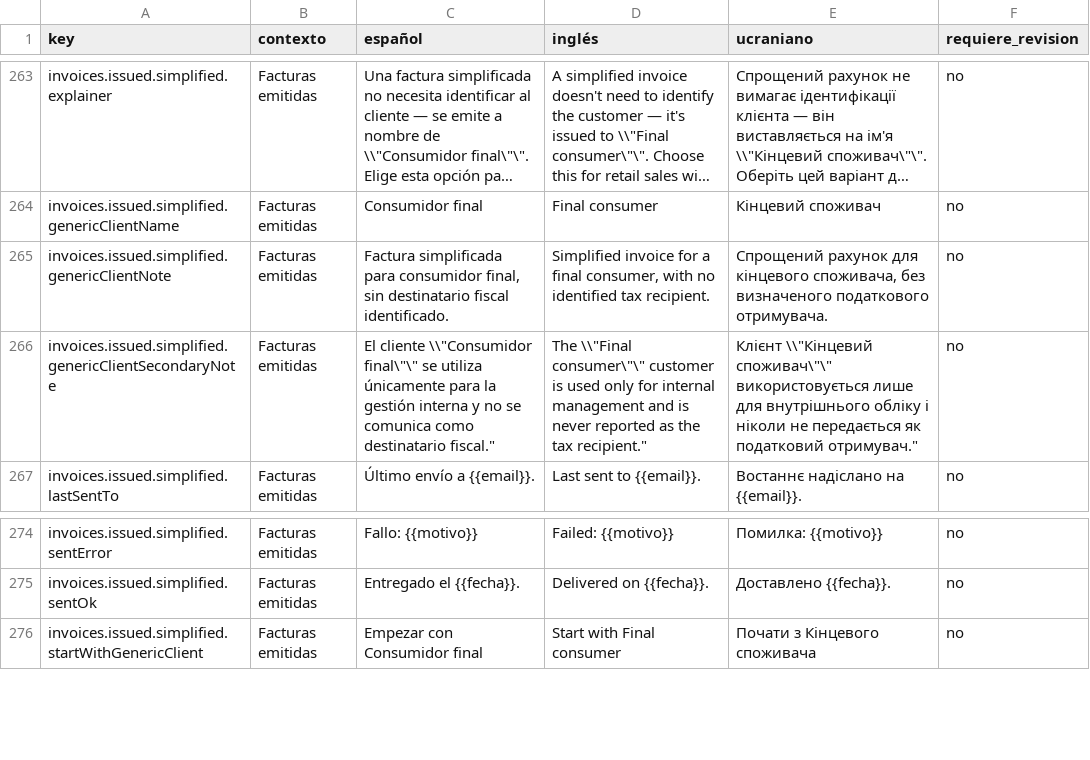
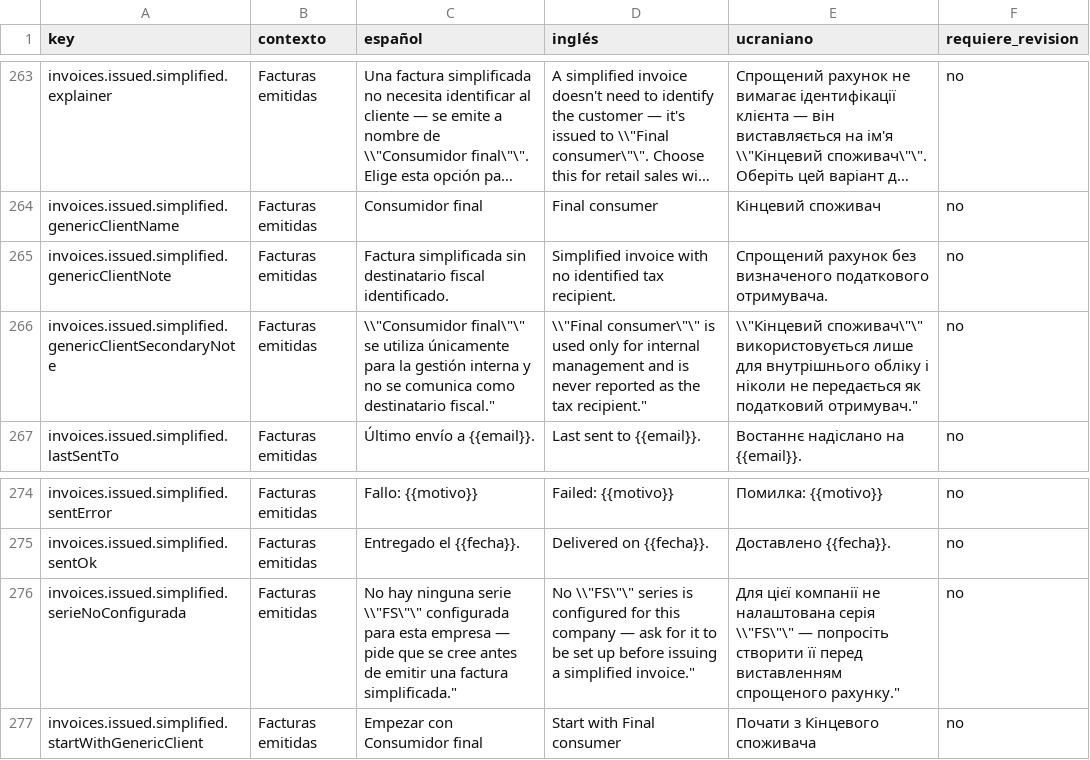
Before and after one commit to maquedaperez/artibusiness-facturacion-movil, a CSV file: docs/i18n/revision-traducciones.csv, drawn as a sheet; only a part is shown, gaps mark what is left out; long unchanged cells end in ….

Commit message:
i18n(issued-invoices): actualiza textos de cliente generico y anade claves de Convertir en factura completa
- genericClientNote/genericClientSecondaryNote reformulados para dejar claro
  que "Consumidor final" es solo gestion interna y nunca se comunica como
  destinatario fiscal; se elimina la clave chooseRealClientInstead (boton
  retirado).
- Nuevas claves convertToComplete/convertHeader/convertConfirmMessage/
  convertConfirm/convertBlockedAlreadyNumbered/serieNoConfigurada en
  es/en/uk, con paridad de claves y CSV de revision actualizado.

```diff
--- a/docs/i18n/revision-traducciones.csv
+++ b/docs/i18n/revision-traducciones.csv
@@ -264,4 +264,4 @@
 "invoices.issued.simplified.genericClientName";"Facturas emitidas";"Consumidor final";"Final consumer";"Кінцевий споживач";"no"
-"invoices.issued.simplified.genericClientNote";"Facturas emitidas";"Factura simplificada para consumidor final, sin destinatario fiscal identificado.";"Simplified invoice for a final consumer, with no identified tax recipient.";"Спрощений рахунок для кінцевого споживача, без визначеного податкового отримувача.";"no"
-"invoices.issued.simplified.genericClientSecondaryNote";"Facturas emitidas";"El cliente \"\"Consumidor final\"\" se utiliza únicamente para la gestión interna y no se comunica como destinatario fiscal.";"The \"\"Final consumer\"\" customer is used only for internal management and is never reported as the tax recipient.";"Клієнт \"\"Кінцевий споживач\"\" використовується лише для внутрішнього обліку і ніколи не передається як податковий отримувач.";"no"
+"invoices.issued.simplified.genericClientNote";"Facturas emitidas";"Factura simplificada sin destinatario fiscal identificado.";"Simplified invoice with no identified tax recipient.";"Спрощений рахунок без визначеного податкового отримувача.";"no"
+"invoices.issued.simplified.genericClientSecondaryNote";"Facturas emitidas";"\"\"Consumidor final\"\" se utiliza únicamente para la gestión interna y no se comunica como destinatario fiscal.";"\"\"Final consumer\"\" is used only for internal management and is never reported as the tax recipient.";"\"\"Кінцевий споживач\"\" використовується лише для внутрішнього обліку і ніколи не передається як податковий отримувач.";"no"
 "invoices.issued.simplified.lastSentTo";"Facturas emitidas";"Último envío a {{email}}.";"Last sent to {{email}}.";"Востаннє надіслано на {{email}}.";"no"
@@ -275,2 +275,3 @@
 "invoices.issued.simplified.sentOk";"Facturas emitidas";"Entregado el {{fecha}}.";"Delivered on {{fecha}}.";"Доставлено {{fecha}}.";"no"
+"invoices.issued.simplified.serieNoConfigurada";"Facturas emitidas";"No hay ninguna serie \"\"FS\"\" configurada para esta empresa — pide que se cree antes de emitir una factura simplificada.";"No \"\"FS\"\" series is configured for this company — ask for it to be set up before issuing a simplified invoice.";"Для цієї компанії не налаштована серія \"\"FS\"\" — попросіть створити її перед виставленням спрощеного рахунку.";"no"
 "invoices.issued.simplified.startWithGenericClient";"Facturas emitidas";"Empezar con Consumidor final";"Start with Final consumer";"Почати з Кінцевого споживача";"no"
```
Also changed, not shown: 3 other files.
